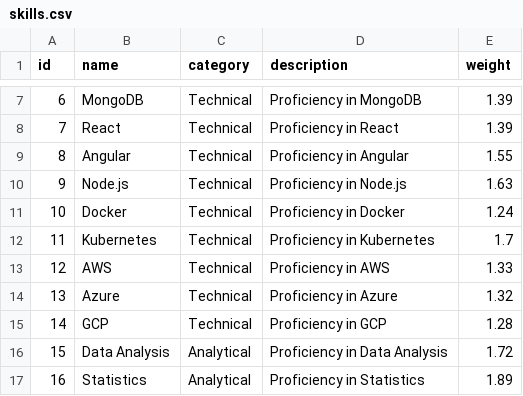
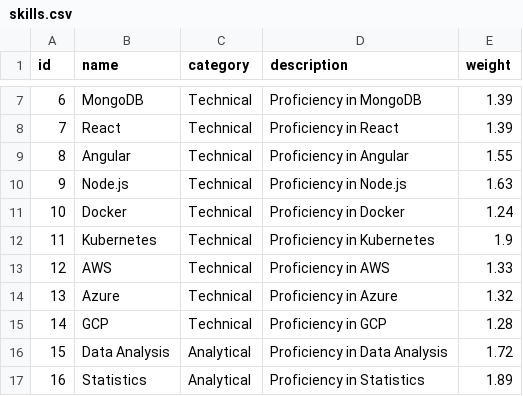
Before and after one commit to Kirtan-Dandwani/Workforce--distribution--ai, a CSV file: data/skills.csv, drawn as a sheet; only a part is shown, gaps mark what is left out.

Commit message:
Update skills.csv

```diff
--- a/data/skills.csv
+++ b/data/skills.csv
@@ -11,3 +11,3 @@ id,name,category,description,weight
 10,Docker,Technical,Proficiency in Docker,1.24
-11,Kubernetes,Technical,Proficiency in Kubernetes,1.7
+11,Kubernetes,Technical,Proficiency in Kubernetes,1.9
 12,AWS,Technical,Proficiency in AWS,1.33
```
